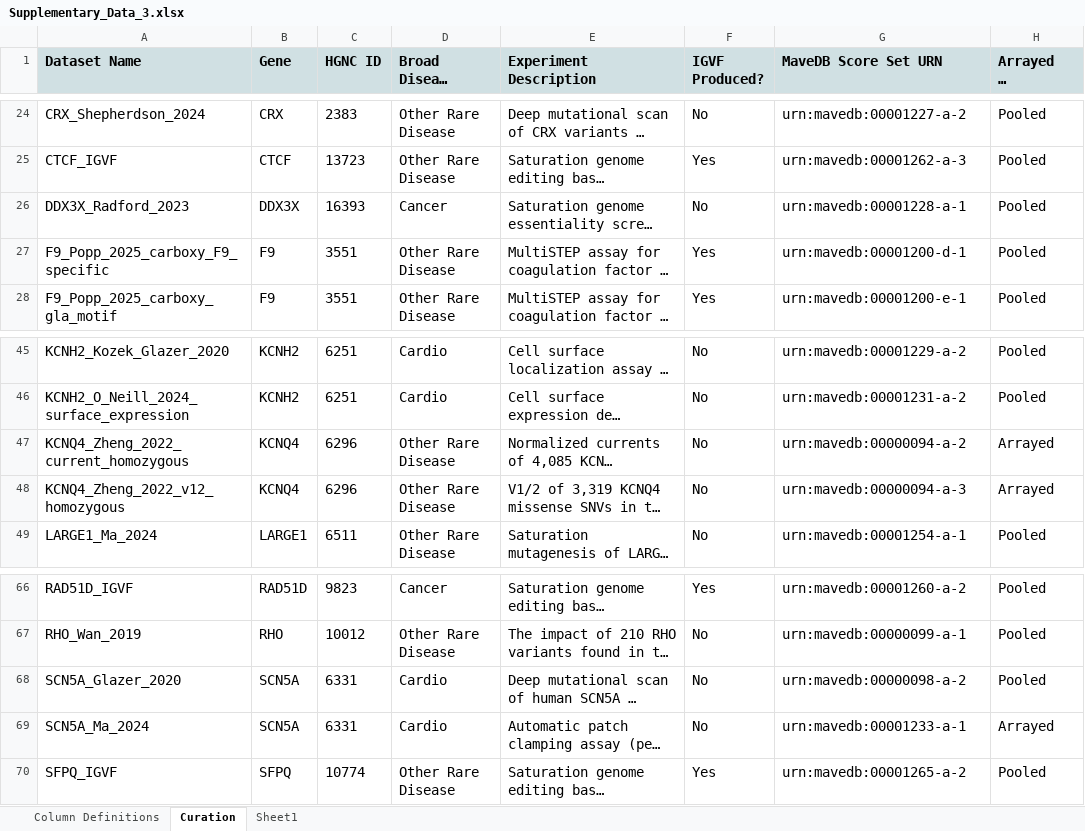
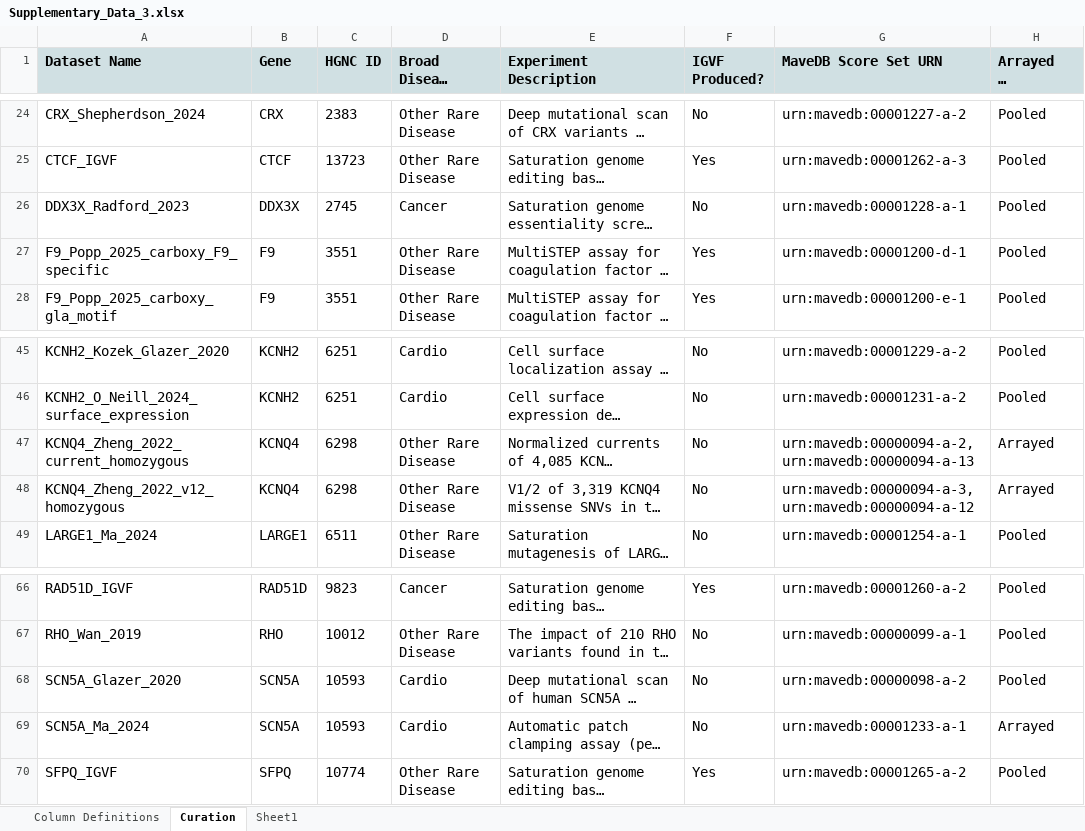
Before and after one commit to bbi-lab/IGVF-cvfg-pillar-project, an Excel workbook: data/input/maves/Supplementary_Data_3.xlsx, sheet Curation, drawn as a sheet; only a part is shown, gaps mark what is left out; long unchanged cells end in …; values as stored, in another font and other column widths than the file's, no borders; table styles not drawn; the diff names each change by its address in the sheet, - before the commit and + after, or states it on an @@ line.

Commit message:
fix: add missing second MaveDB score set URN for each KCNQ4 dataset
Each KCNQ4_Zheng_2022 dataset (current_homozygous and v12_homozygous)
is actually split across two MaveDB score sets -- one scoring missense
variants and one scoring synonymous variants -- but only the missense
URN was being tracked.

- score_sets.tsv: add the second urn:mavedb row for each dataset name
- Supplementary_Data_3.xlsx: list both URNs for each dataset in the
  Curation sheet

```diff
--- a/data/input/maves/Supplementary_Data_3.xlsx (sheet Curation)
+++ b/data/input/maves/Supplementary_Data_3.xlsx (sheet Curation)
-C26 (HGNC ID): 16393
+C26 (HGNC ID): 2745
-C47:C48 (HGNC ID): 6296
+C47:C48 (HGNC ID): 6298
-G47 (MaveDB Score Set URN): urn:mavedb:00000094-a-2
+G47 (MaveDB Score Set URN): urn:mavedb:00000094-a-2, urn:mavedb:00000094-a-13
-G48 (MaveDB Score Set URN): urn:mavedb:00000094-a-3
+G48 (MaveDB Score Set URN): urn:mavedb:00000094-a-3, urn:mavedb:00000094-a-12
-C68:C69 (HGNC ID): 6331
+C68:C69 (HGNC ID): 10593
```
Also changed, not shown: 1 other file.
